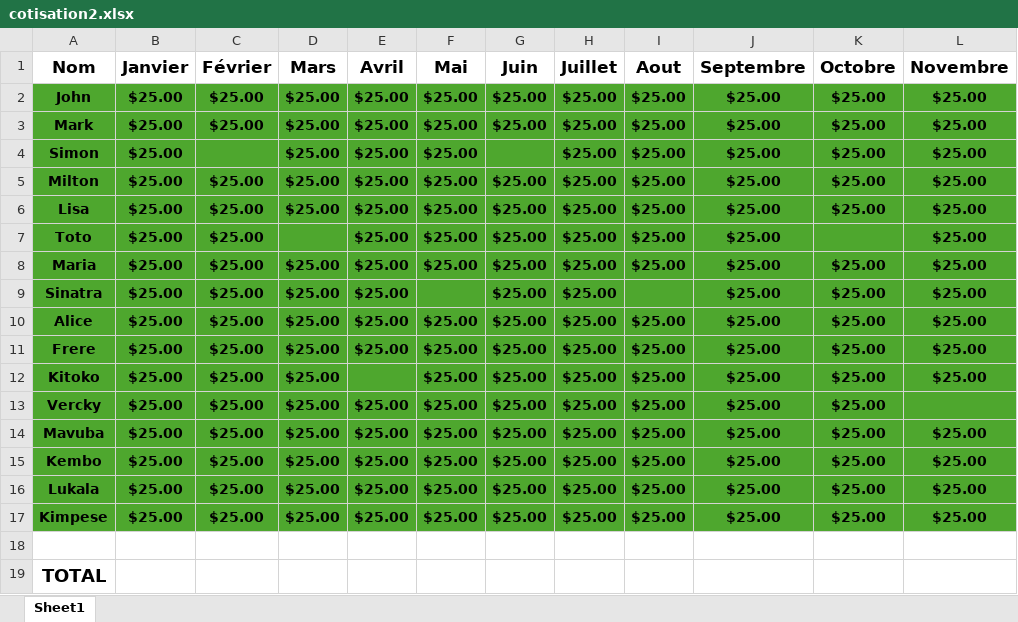
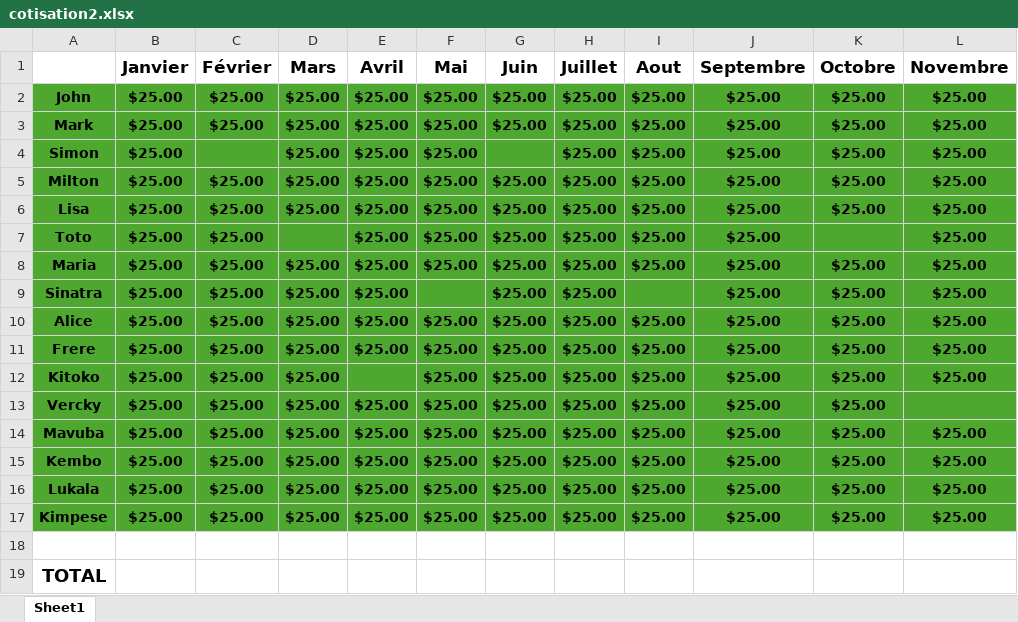
Before and after one commit to ngangu63/first_app, an Excel workbook: src/assets/Excells/cotisation2.xlsx, sheet Sheet1, drawn as a sheet; only a part is shown; values as stored, in another font and other column widths than the file's, no borders; conditional formats not drawn; the diff names each change by its address in the sheet, - before the commit and + after, or states it on an @@ line.

Commit message:
excel2

```diff
--- a/src/assets/Excells/cotisation2.xlsx (sheet Sheet1)
+++ b/src/assets/Excells/cotisation2.xlsx (sheet Sheet1)
-A1: Nom
+A1: (empty)
```
Also changed, not shown: 8 other files.
